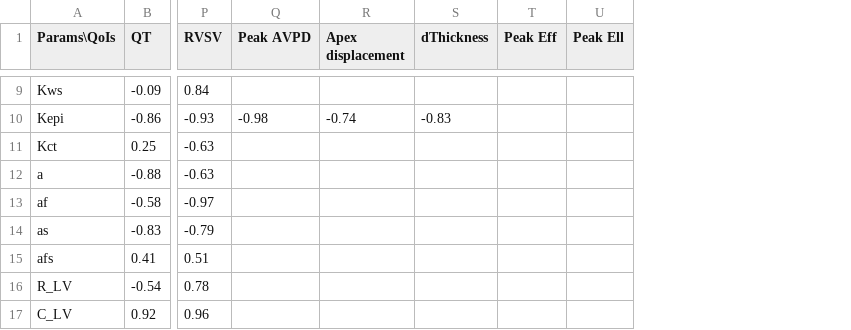
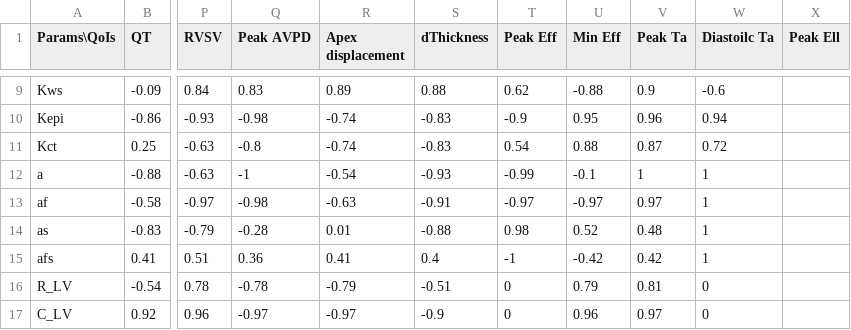
Before and after one commit to jennyhelyanwe/Alya_input_setup, a CSV file: SA_summary_OAT_corrs.csv, drawn as a sheet; only a part is shown, gaps mark what is left out; the diff covers the shown part only; the diff names each change by its address in the sheet, - before the commit and + after, or states it on an @@ line.

```diff
--- a/SA_summary_OAT_corrs.csv
+++ b/SA_summary_OAT_corrs.csv
+column U (Min Eff), rows 9-17: -0.88 | 0.95 | 0.88 | -0.1 | -0.97 | 0.52 | -0.42 | 0.79 | 0.96
+column V (Peak Ta), rows 9-17: 0.9 | 0.96 | 0.87 | 1 | 0.97 | 0.48 | 0.42 | 0.81 | 0.97
+column W (Diastoilc Ta), rows 9-17: -0.6 | 0.94 | 0.72 | 1 | 1 | 1 | 1 | 0 | 0
-Q9 (Peak AVPD): (empty)
+Q9 (Peak AVPD): 0.83
-R9 (Apex displacement): (empty)
+R9 (Apex displacement): 0.89
-S9 (dThickness): (empty)
+S9 (dThickness): 0.88
-T9 (Peak Eff): (empty)
+T9 (Peak Eff): 0.62
-T10 (Peak Eff): (empty)
+T10 (Peak Eff): -0.9
-Q11 (Peak AVPD): (empty)
+Q11 (Peak AVPD): -0.8
-R11 (Apex displacement): (empty)
+R11 (Apex displacement): -0.74
-S11 (dThickness): (empty)
+S11 (dThickness): -0.83
-T11 (Peak Eff): (empty)
+T11 (Peak Eff): 0.54
-Q12 (Peak AVPD): (empty)
+Q12 (Peak AVPD): -1
-R12 (Apex displacement): (empty)
+R12 (Apex displacement): -0.54
-S12 (dThickness): (empty)
+S12 (dThickness): -0.93
-T12 (Peak Eff): (empty)
+T12 (Peak Eff): -0.99
-Q13 (Peak AVPD): (empty)
+Q13 (Peak AVPD): -0.98
-R13 (Apex displacement): (empty)
+R13 (Apex displacement): -0.63
-S13 (dThickness): (empty)
+S13 (dThickness): -0.91
-T13 (Peak Eff): (empty)
+T13 (Peak Eff): -0.97
-Q14 (Peak AVPD): (empty)
+Q14 (Peak AVPD): -0.28
-R14 (Apex displacement): (empty)
+R14 (Apex displacement): 0.01
-S14 (dThickness): (empty)
+S14 (dThickness): -0.88
-T14 (Peak Eff): (empty)
+T14 (Peak Eff): 0.98
-Q15 (Peak AVPD): (empty)
+Q15 (Peak AVPD): 0.36
-R15 (Apex displacement): (empty)
+R15 (Apex displacement): 0.41
-S15 (dThickness): (empty)
+S15 (dThickness): 0.4
-T15 (Peak Eff): (empty)
+T15 (Peak Eff): -1
-Q16 (Peak AVPD): (empty)
+Q16 (Peak AVPD): -0.78
-R16 (Apex displacement): (empty)
+R16 (Apex displacement): -0.79
-S16 (dThickness): (empty)
+S16 (dThickness): -0.51
-T16:T17 (Peak Eff): (empty)
+T16:T17 (Peak Eff): 0
-Q17 (Peak AVPD): (empty)
+Q17 (Peak AVPD): -0.97
-R17 (Apex displacement): (empty)
+R17 (Apex displacement): -0.97
-S17 (dThickness): (empty)
+S17 (dThickness): -0.9
```
Also changed, not shown: 40 edited cells elsewhere in this file, SA_summary_OAT_ranges.csv, 3 other files.
